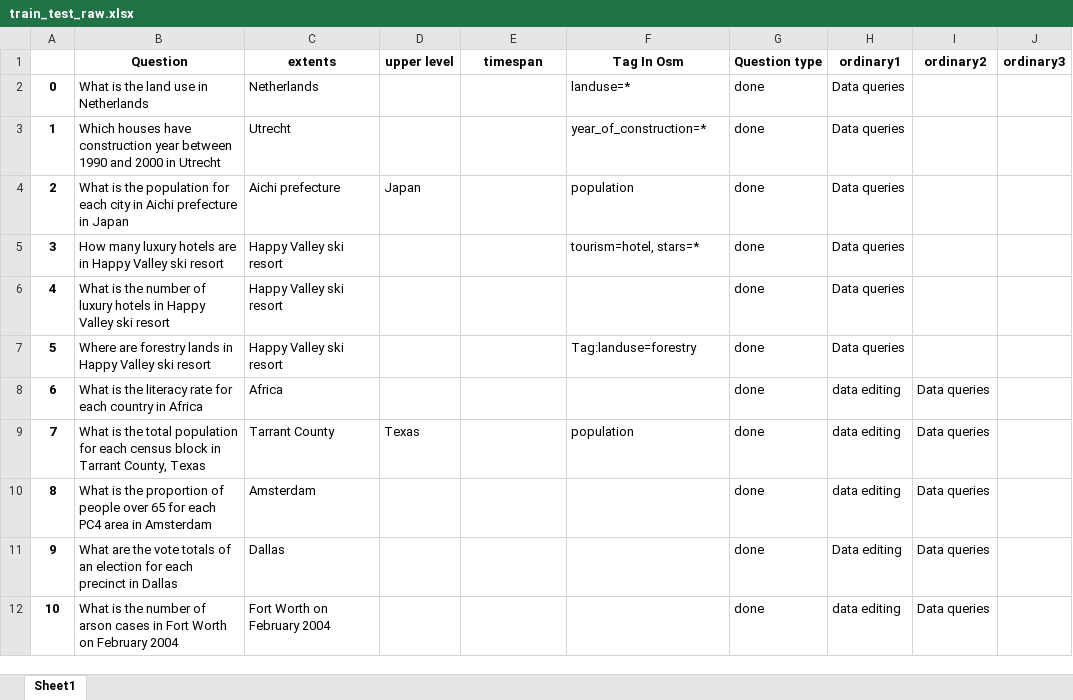
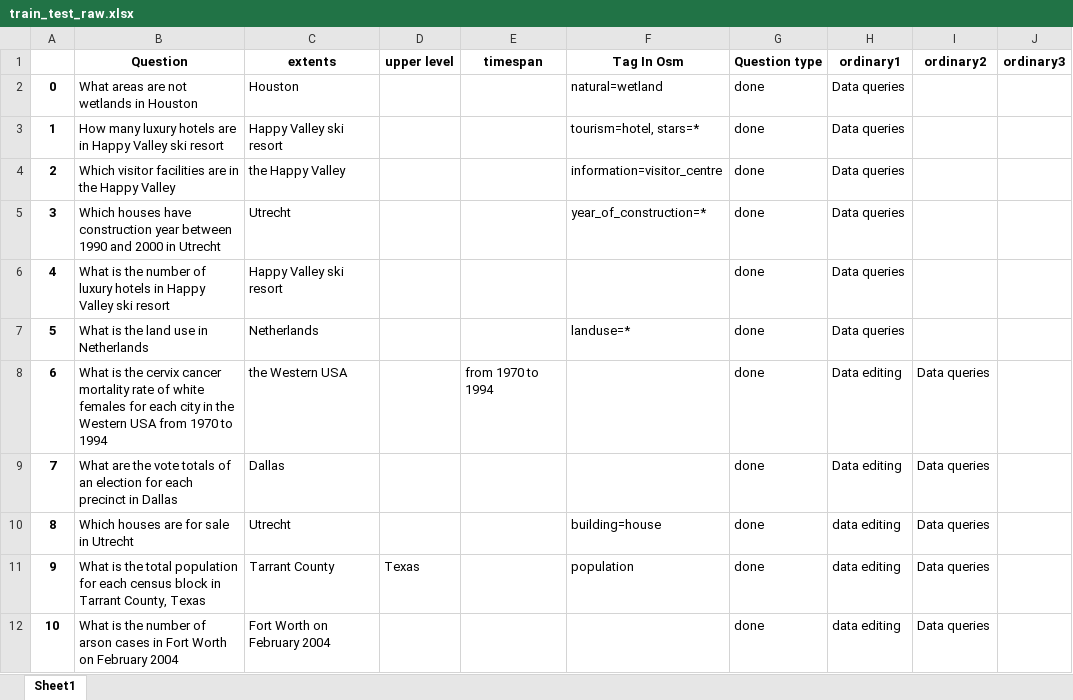
Before and after one commit to Chaeguevara/Text2Geo-flow, an Excel workbook: textToOps/data/input/train_test_raw.xlsx, sheet Sheet1, drawn as a sheet; only a part is shown; values as stored, in another font and other column widths than the file's, no borders; the diff covers the shown part only; the diff names each change by its address in the sheet, - before the commit and + after, or states it on an @@ line.

```diff
--- a/textToOps/data/input/train_test_raw.xlsx (sheet Sheet1)
+++ b/textToOps/data/input/train_test_raw.xlsx (sheet Sheet1)
-B2 (Question): What is the land use in Netherlands
+B2 (Question): What areas are not wetlands in Houston
-C2 (extents): Netherlands
+C2 (extents): Houston
-F2 (Tag In Osm): landuse=*
+F2 (Tag In Osm): natural=wetland
-B3 (Question): Which houses have construction year between 1990 and 2000 in Utrecht
+B3 (Question): How many luxury hotels are in Happy Valley ski resort
-C3 (extents): Utrecht
+C3 (extents): Happy Valley ski resort
-F3 (Tag In Osm): year_of_construction=*
+F3 (Tag In Osm): tourism=hotel, stars=*
-B4 (Question): What is the population for each city in Aichi prefecture in Japan
+B4 (Question): Which visitor facilities are in the Happy Valley
-C4 (extents): Aichi prefecture
+C4 (extents): the Happy Valley
-D4 (upper level): Japan
+D4 (upper level): (empty)
-F4 (Tag In Osm): population
+F4 (Tag In Osm): information=visitor_centre
-B5 (Question): How many luxury hotels are in Happy Valley ski resort
+B5 (Question): Which houses have construction year between 1990 and 2000 in Utrecht
-C5 (extents): Happy Valley ski resort
+C5 (extents): Utrecht
-F5 (Tag In Osm): tourism=hotel, stars=*
+F5 (Tag In Osm): year_of_construction=*
-B7 (Question): Where are forestry lands in Happy Valley ski resort
+B7 (Question): What is the land use in Netherlands
-C7 (extents): Happy Valley ski resort
+C7 (extents): Netherlands
-F7 (Tag In Osm): Tag:landuse=forestry
+F7 (Tag In Osm): landuse=*
-B8 (Question): …is the literacy rate for each country in Africa
+B8 (Question): …is the cervix cancer mortality rate of white females for each city in the Western USA from 1970 to 1994
-C8 (extents): Africa
+C8 (extents): the Western USA
-E8 (timespan): (empty)
+E8 (timespan): from 1970 to 1994
-H8:H9 (ordinary1): data editing
+H8:H9 (ordinary1): Data editing
-B9 (Question): What is the total population for each census block in Tarrant County, Texas
+B9 (Question): What are the vote totals of an election for each precinct in Dallas
-C9 (extents): Tarrant County
+C9 (extents): Dallas
-D9 (upper level): Texas
+D9 (upper level): (empty)
-F9 (Tag In Osm): population
+F9 (Tag In Osm): (empty)
-B10 (Question): What is the proportion of people over 65 for each PC4 area in Amsterdam
+B10 (Question): Which houses are for sale in Utrecht
-C10 (extents): Amsterdam
+C10 (extents): Utrecht
-F10 (Tag In Osm): (empty)
+F10 (Tag In Osm): building=house
-B11 (Question): What are the vote totals of an election for each precinct in Dallas
+B11 (Question): What is the total population for each census block in Tarrant County, Texas
-C11 (extents): Dallas
+C11 (extents): Tarrant County
-D11 (upper level): (empty)
+D11 (upper level): Texas
-F11 (Tag In Osm): (empty)
+F11 (Tag In Osm): population
-H11 (ordinary1): Data editing
+H11 (ordinary1): data editing
```
Also changed, not shown: 791 edited cells elsewhere in this sheet, textToOps/data/input/train_test_eda.xlsx, textToOps/data/processed/eda/classification_wo_paraphrase_report.xlsx, 24 other files.
